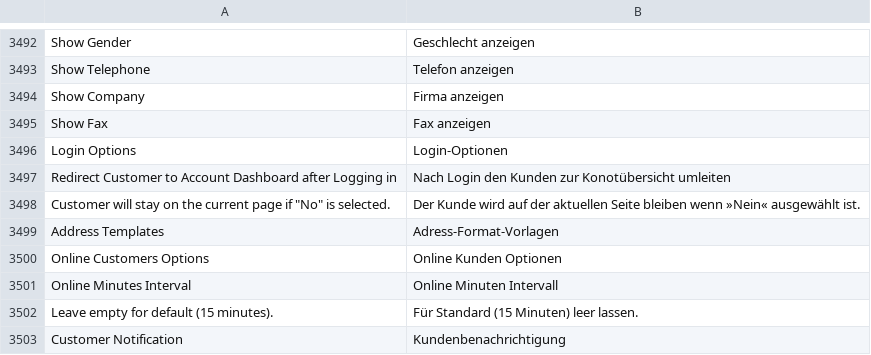
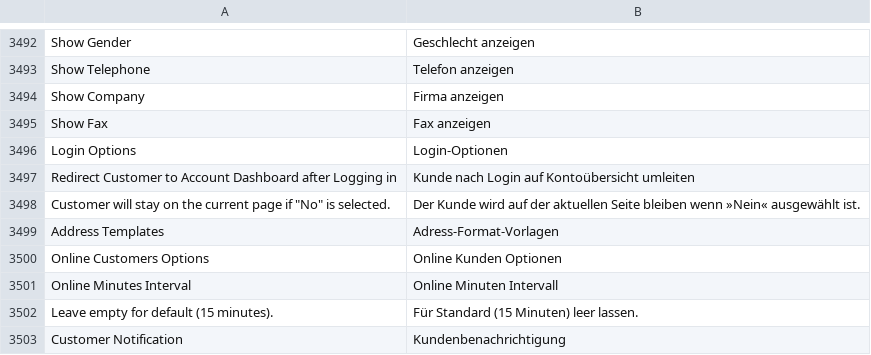
Before and after one commit to magento-l10n/language-de_DE, a CSV file: de_DE.csv, drawn as a sheet; only a part is shown, gaps mark what is left out; the diff names each change by its address in the sheet, - before the commit and + after, or states it on an @@ line.

Commit message:
Updating translations from Crowdin.

```diff
--- a/de_DE.csv
+++ b/de_DE.csv
-B3497: Nach Login den Kunden zur Konotübersicht umleiten
+B3497: Kunde nach Login auf Kontoübersicht umleiten
```
Also changed, not shown: 1 other file.
